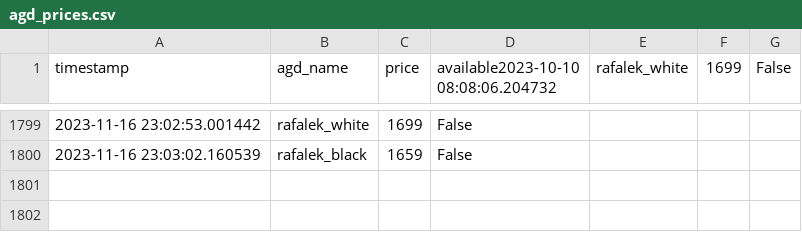
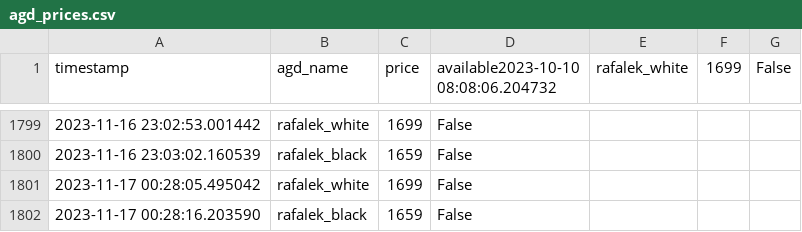
Before and after one commit to MBogdanski/eurochecker, a CSV file: agd_prices.csv, drawn as a sheet; only a part is shown, gaps mark what is left out.

```diff
--- a/agd_prices.csv
+++ b/agd_prices.csv
@@ -1800 +1800,3 @@ timestamp,agd_name,price,available2023-10-10 08:08:06.204732,rafalek_white,1699,
 2023-11-16 23:03:02.160539,rafalek_black,1659,False
+2023-11-17 00:28:05.495042,rafalek_white,1699,False
+2023-11-17 00:28:16.203590,rafalek_black,1659,False
```
